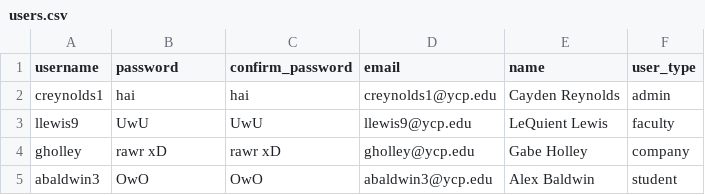
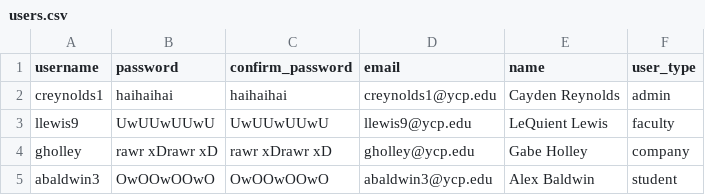
Before and after one commit to HomeschoolMafia/CS320_group_project, a CSV file: src/ypd/csv/users.csv, drawn as a sheet.

```diff
--- a/src/ypd/csv/users.csv
+++ b/src/ypd/csv/users.csv
@@ -1,5 +1,5 @@
 username,password,confirm_password,email,name,user_type
-creynolds1,hai,hai,creynolds1@ycp.edu,Cayden Reynolds,admin
-llewis9,UwU,UwU,llewis9@ycp.edu,LeQuient Lewis,faculty
-gholley,rawr xD,rawr xD,gholley@ycp.edu,Gabe Holley,company
-abaldwin3,OwO,OwO,abaldwin3@ycp.edu,Alex Baldwin,student
+creynolds1,haihaihai,haihaihai,creynolds1@ycp.edu,Cayden Reynolds,admin
+llewis9,UwUUwUUwU,UwUUwUUwU,llewis9@ycp.edu,LeQuient Lewis,faculty
+gholley,rawr xDrawr xD,rawr xDrawr xD,gholley@ycp.edu,Gabe Holley,company
+abaldwin3,OwOOwOOwO,OwOOwOOwO,abaldwin3@ycp.edu,Alex Baldwin,student
```
Also changed, not shown: 1 other file.
